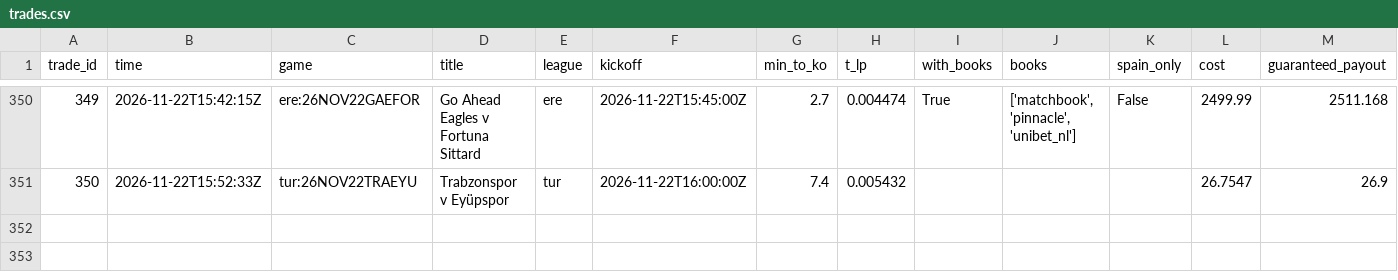
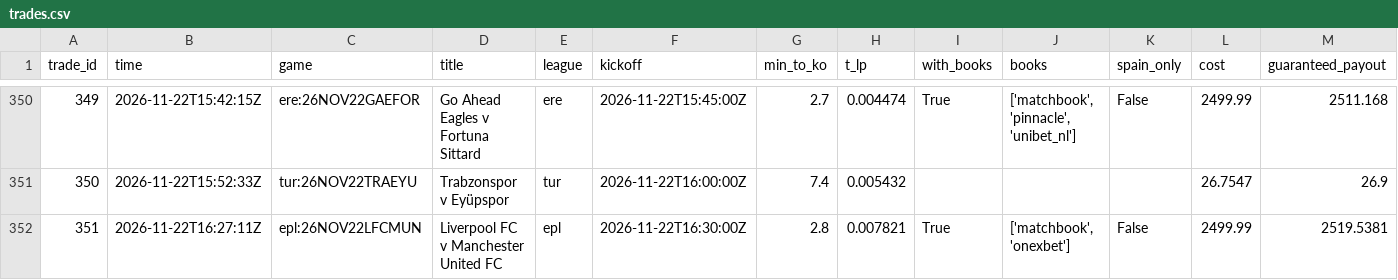
Before and after one commit to TFGdeprova/tfg-upf-test, a CSV file: results/trades.csv, drawn as a sheet; only a part is shown, gaps mark what is left out; rows hold the shown columns only; the diff names each change by its address in the sheet, - before the commit and + after, or states it on an @@ line.

```diff
--- a/results/trades.csv
+++ b/results/trades.csv
+row 352: 351 | 2026-11-22T16:27:11Z | epl:26NOV22LFCMUN | Liverpool FC v Manchester United FC | epl | 2026-11-22T16:30:00Z | 2.8 | 0.007821 | True | ['matchbook', 'onexbet'] | False | 2499.99 | 2519.5381
```
Also changed, not shown: results/opportunities_books.csv, results/rechecks.csv, 6 other files.
